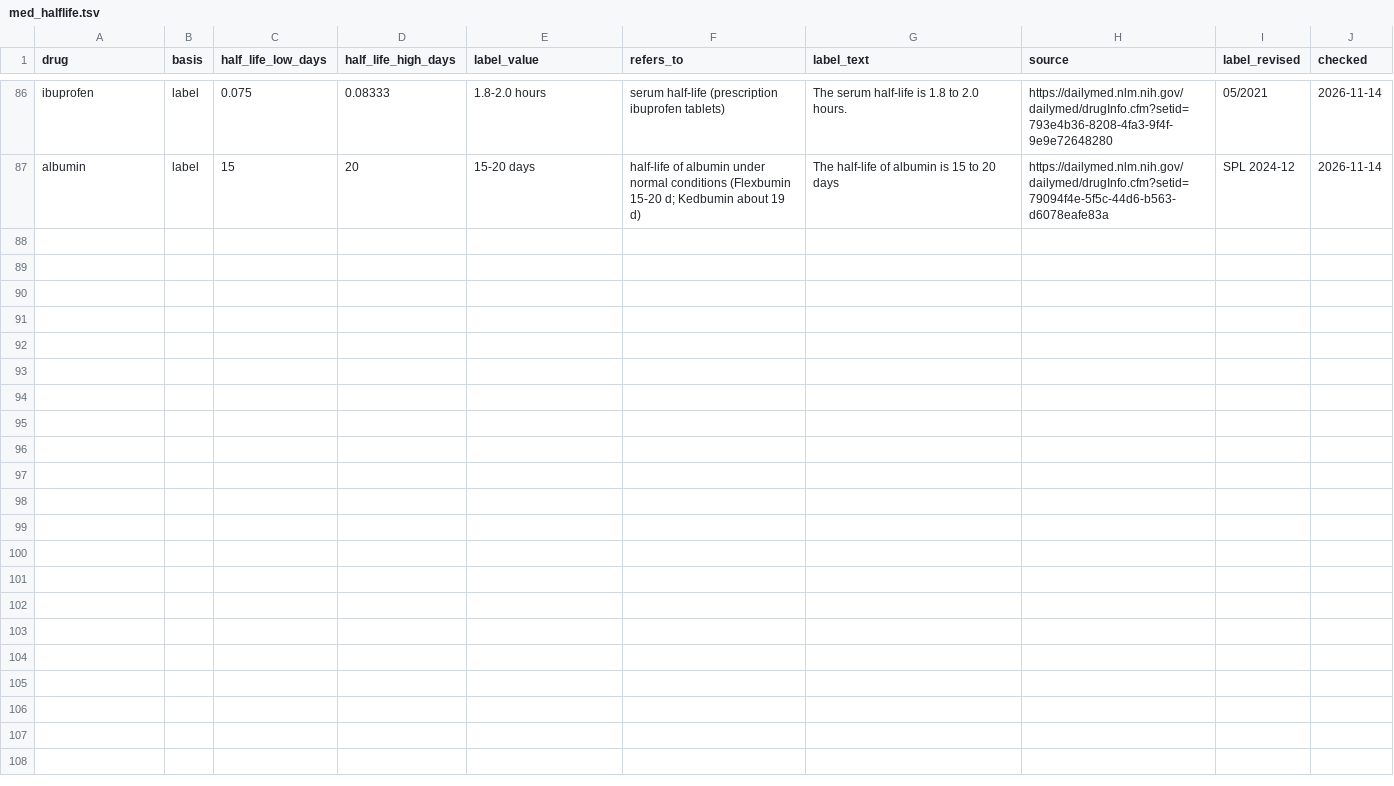
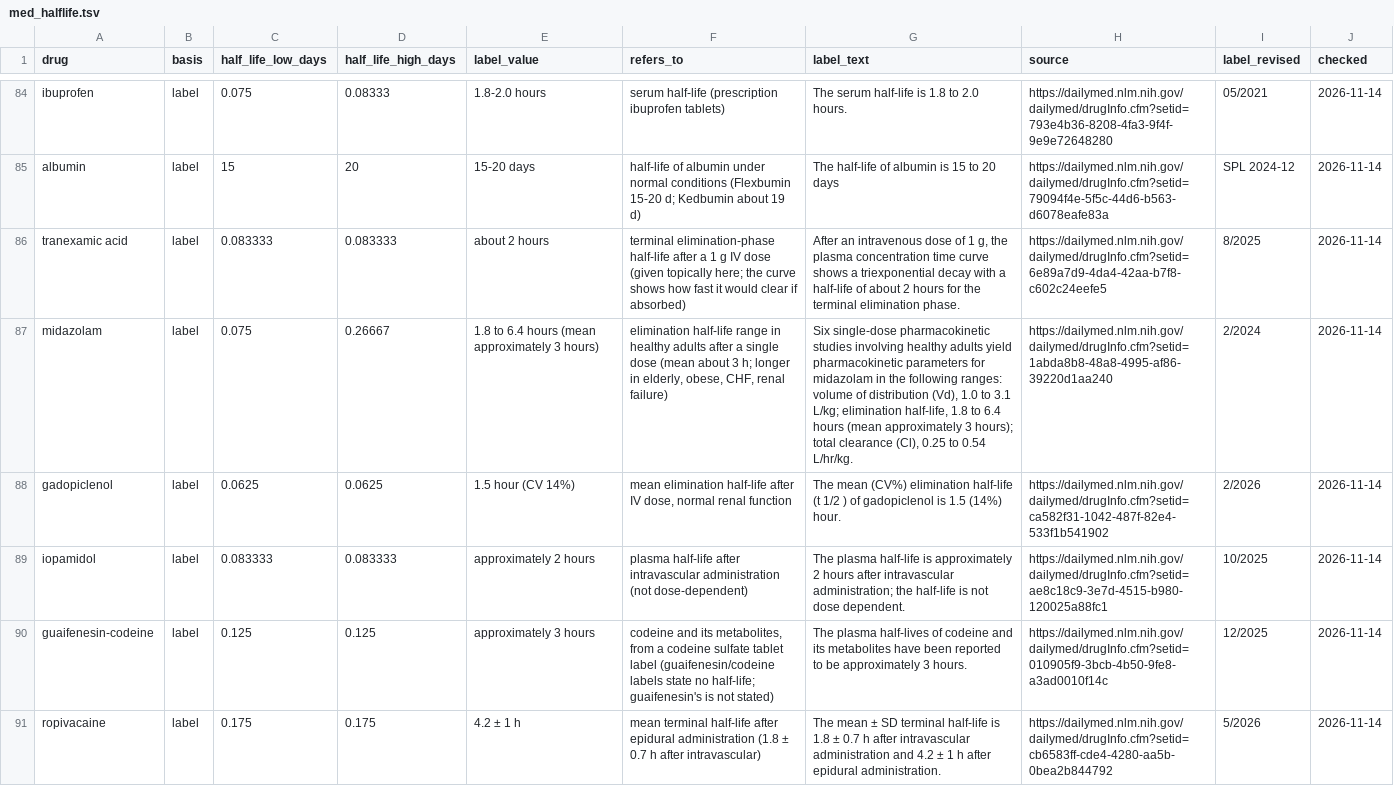
Before and after one commit to 1cowboyalien/open-health-data, a TSV file: reference/med_halflife.tsv, drawn as a sheet; only a part is shown, gaps mark what is left out; the diff covers the shown part only; the diff names each change by its address in the sheet, - before the commit and + after, or states it on an @@ line.

```diff
--- a/reference/med_halflife.tsv
+++ b/reference/med_halflife.tsv
+row 86: tranexamic acid | label | 0.083333 | 0.083333 | about 2 hours | terminal elimination-phase half-life after a 1 g IV dose (given topically here; the curve shows how fast it would clear if absorbed) | After an intravenous dose of 1 g, the plasma concentration time curve shows a triexponential decay with a half-life of about 2 hours for the terminal elimination phase. | https://dailymed.nlm.nih.gov/dailymed/drugInfo.cfm?setid=6e89a7d9-4da4-42aa-b7f8-c602c24eefe5 | 8/2025 | 2026-11-14
+row 87: midazolam | label | 0.075 | 0.26667 | 1.8 to 6.4 hours (mean approximately 3 hours) | elimination half-life range in healthy adults after a single dose (mean about 3 h; longer in elderly, obese, CHF, renal failure) | Six single-dose pharmacokinetic studies involving healthy adults yield pharmacokinetic parameters for midazolam in the following ranges: volume of distribution (Vd), 1.0 to 3.1 L/kg; elimination half-life, 1.8 to 6.4 hours (mean approximately 3 hours); total clearance (Cl), 0.25 to 0.54 L/hr/kg. | https://dailymed.nlm.nih.gov/dailymed/drugInfo.cfm?setid=1abda8b8-48a8-4995-af86-39220d1aa240 | 2/2024 | 2026-11-14
+row 88: gadopiclenol | label | 0.0625 | 0.0625 | 1.5 hour (CV 14%) | mean elimination half-life after IV dose, normal renal function | The mean (CV%) elimination half-life (t 1/2 ) of gadopiclenol is 1.5 (14%) hour. | https://dailymed.nlm.nih.gov/dailymed/drugInfo.cfm?setid=ca582f31-1042-487f-82e4-533f1b541902 | 2/2026 | 2026-11-14
+row 89: iopamidol | label | 0.083333 | 0.083333 | approximately 2 hours | plasma half-life after intravascular administration (not dose-dependent) | The plasma half-life is approximately 2 hours after intravascular administration; the half-life is not dose dependent. | https://dailymed.nlm.nih.gov/dailymed/drugInfo.cfm?setid=ae8c18c9-3e7d-4515-b980-120025a88fc1 | 10/2025 | 2026-11-14
+row 90: guaifenesin-codeine | label | 0.125 | 0.125 | approximately 3 hours | codeine and its metabolites, from a codeine sulfate tablet label (guaifenesin/codeine labels state no half-life; guaifenesin's is not stated) | The plasma half-lives of codeine and its metabolites have been reported to be approximately 3 hours. | https://dailymed.nlm.nih.gov/dailymed/drugInfo.cfm?setid=010905f9-3bcb-4b50-9fe8-a3ad0010f14c | 12/2025 | 2026-11-14
+row 91: ropivacaine | label | 0.175 | 0.175 | 4.2 ± 1 h | mean terminal half-life after epidural administration (1.8 ± 0.7 h after intravascular) | The mean ± SD terminal half-life is 1.8 ± 0.7 h after intravascular administration and 4.2 ± 1 h after epidural administration. | https://dailymed.nlm.nih.gov/dailymed/drugInfo.cfm?setid=cb6583ff-cde4-4280-aa5b-0bea2b844792 | 5/2026 | 2026-11-14
```
Also changed, not shown: 6 added rows and 2 removed rows elsewhere in this file, 1 other file.
